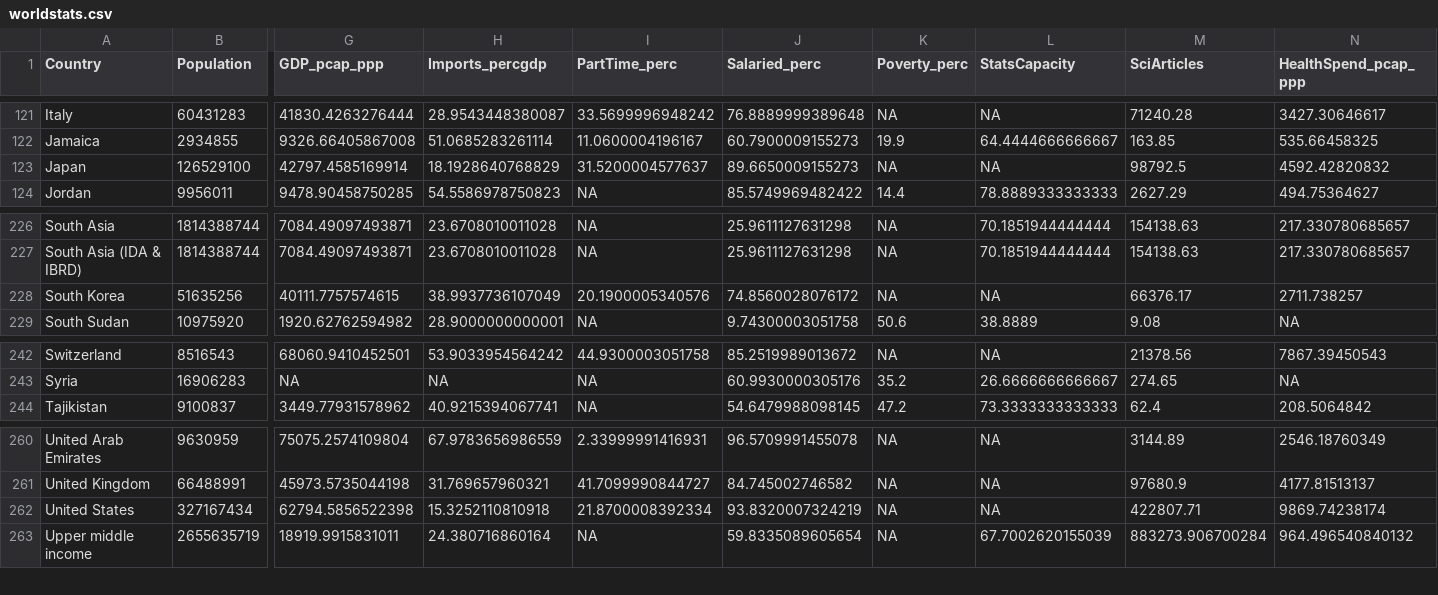
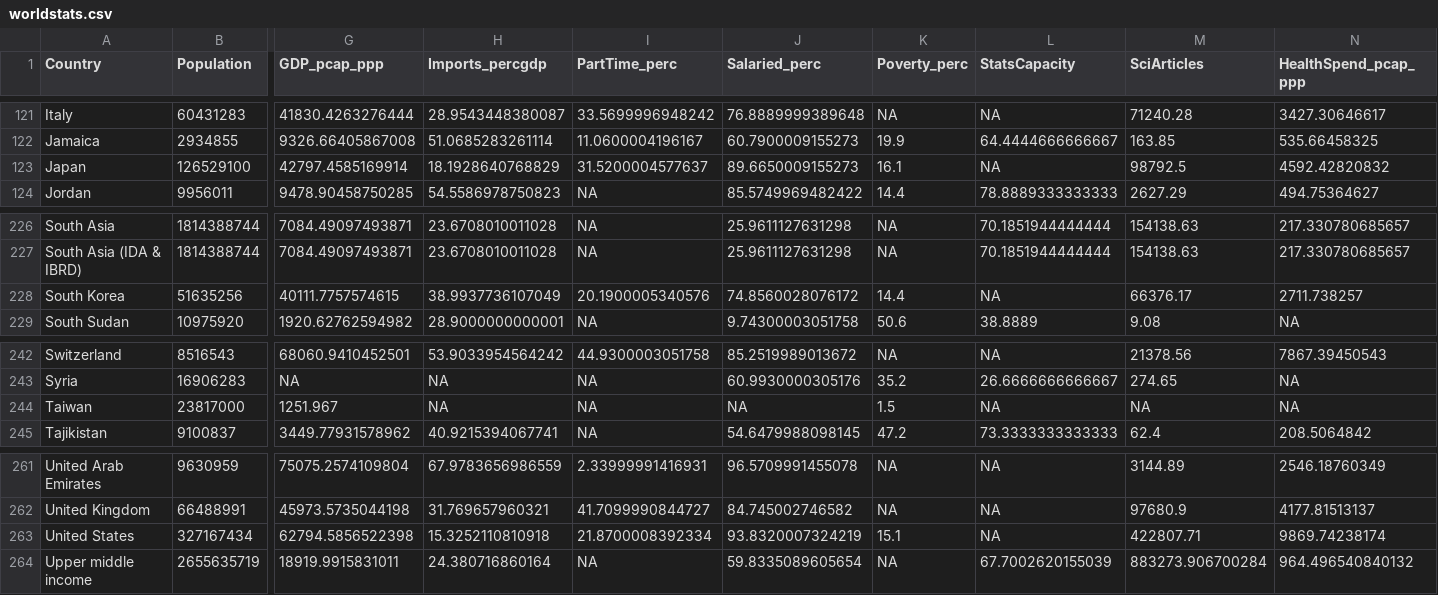
Before and after one commit to Brancale/counting-covid19, a CSV file: data/worldstats.csv, drawn as a sheet; only a part is shown, gaps mark what is left out; addresses are those after the commit; rows hold the shown columns only; the diff names each change by its address in the sheet, - before the commit and + after, or states it on an @@ line.

```diff
--- a/data/worldstats.csv
+++ b/data/worldstats.csv
-K123 (Poverty_perc): NA
+K123 (Poverty_perc): 16.1
-K228 (Poverty_perc): NA
+K228 (Poverty_perc): 14.4
+row 244: Taiwan | 23817000 | 1251.967 | NA | NA | NA | 1.5 | NA | NA | NA
-K263 (Poverty_perc): NA
+K263 (Poverty_perc): 15.1
```
Also changed, not shown: 11 other files.
